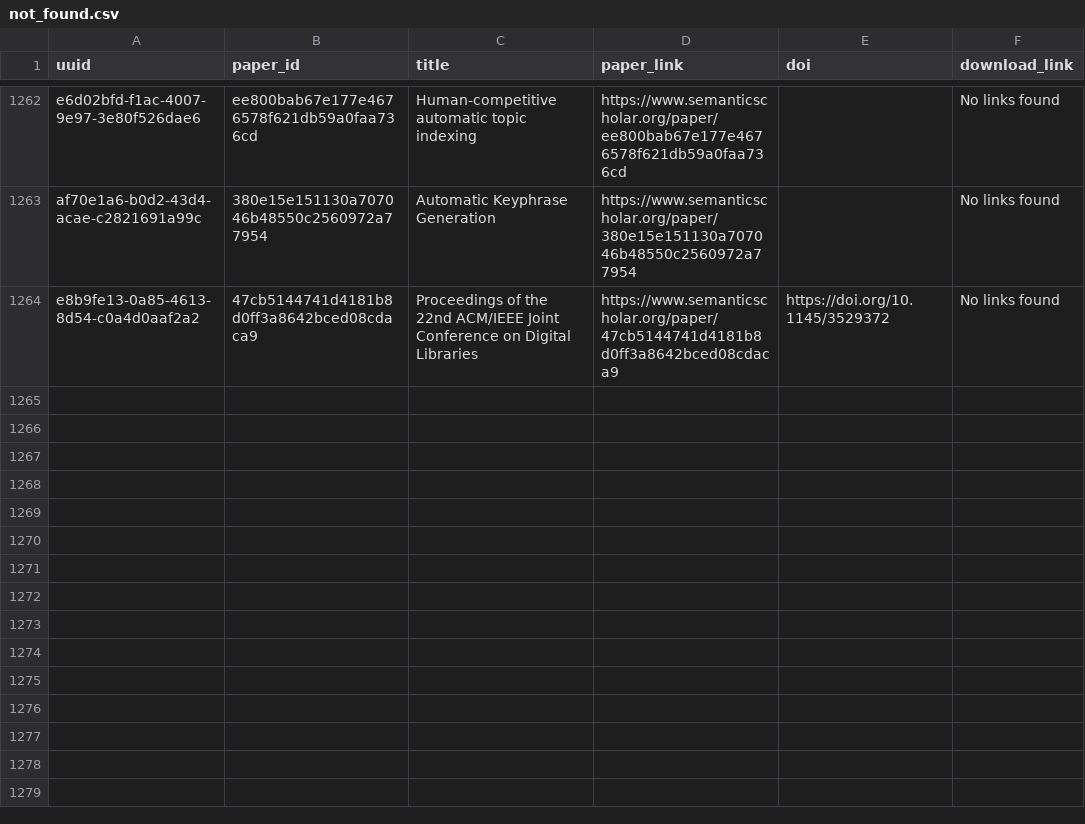
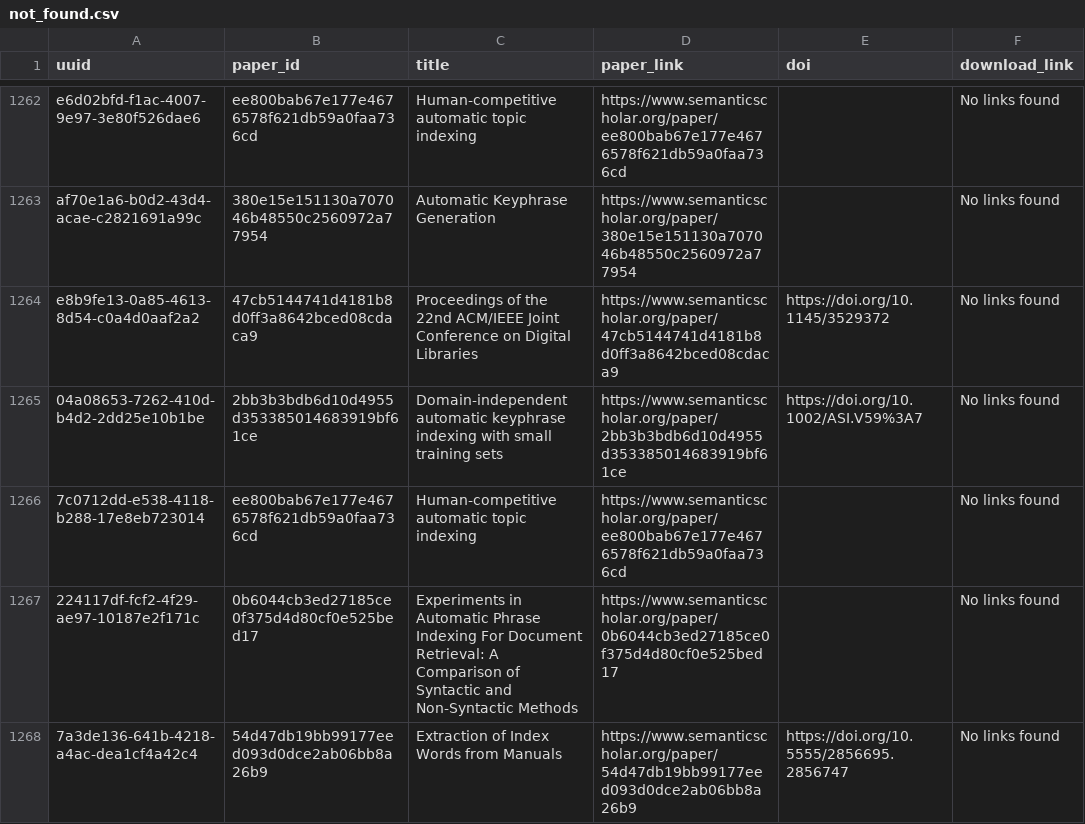
Before and after one commit to dev-SR/research-paper-downloader-pdf, a CSV file: data/info/not_found.csv, drawn as a sheet; only a part is shown, gaps mark what is left out; the diff names each change by its address in the sheet, - before the commit and + after, or states it on an @@ line.

```diff
--- a/data/info/not_found.csv
+++ b/data/info/not_found.csv
+row 1265: 04a08653-7262-410d-b4d2-2dd25e10b1be | 2bb3b3bdb6d10d4955d353385014683919bf61ce | Domain-independent automatic keyphrase indexing with small training sets | https://www.semanticscholar.org/paper/2bb3b3bdb6d10d4955d353385014683919bf61ce | https://doi.org/10.1002/ASI.V59%3A7 | No links found
+row 1266: 7c0712dd-e538-4118-b288-17e8eb723014 | ee800bab67e177e4676578f621db59a0faa736cd | Human-competitive automatic topic indexing | https://www.semanticscholar.org/paper/ee800bab67e177e4676578f621db59a0faa736cd |  | No links found
+row 1267: 224117df-fcf2-4f29-ae97-10187e2f171c | 0b6044cb3ed27185ce0f375d4d80cf0e525bed17 | Experiments in Automatic Phrase Indexing For Document Retrieval: A Comparison of Syntactic and Non-Syntactic Methods | https://www.semanticscholar.org/paper/0b6044cb3ed27185ce0f375d4d80cf0e525bed17 |  | No links found
+row 1268: 7a3de136-641b-4218-a4ac-dea1cf4a42c4 | 54d47db19bb99177eed093d0dce2ab06bb8a26b9 | Extraction of Index Words from Manuals | https://www.semanticscholar.org/paper/54d47db19bb99177eed093d0dce2ab06bb8a26b9 | https://doi.org/10.5555/2856695.2856747 | No links found
```
Also changed, not shown: data/info/done.csv, 1 other file.
